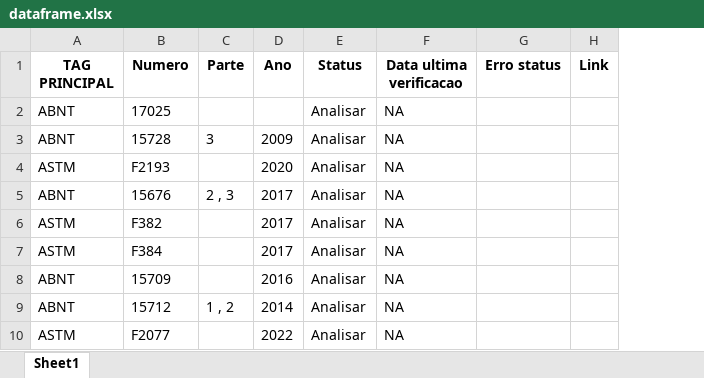
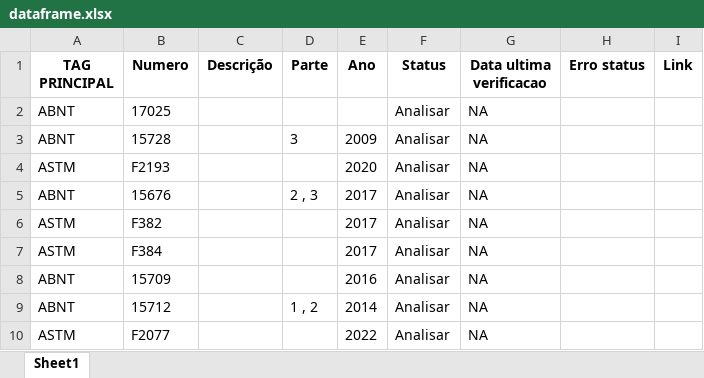
Before and after one commit to matheusknaul/quality-management, an Excel workbook: normas/db_excel/dataframe.xlsx, sheet Sheet1, drawn as a sheet; only a part is shown; values as stored, in another font and other column widths than the file's, no borders; the diff names each change by its address in the sheet, - before the commit and + after, or states it on an @@ line.

```diff
--- a/normas/db_excel/dataframe.xlsx (sheet Sheet1)
+++ b/normas/db_excel/dataframe.xlsx (sheet Sheet1)
+column C (Descrição), empty
```
Also changed, not shown: 15 other files.
